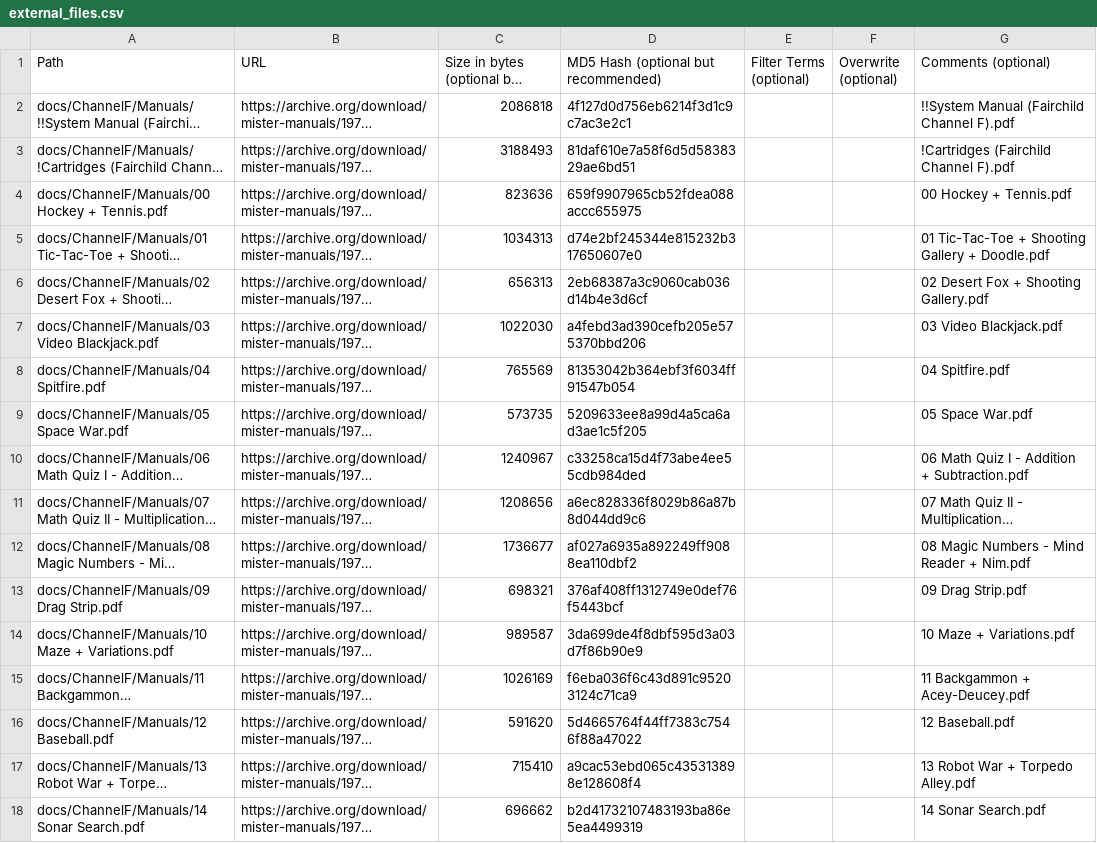
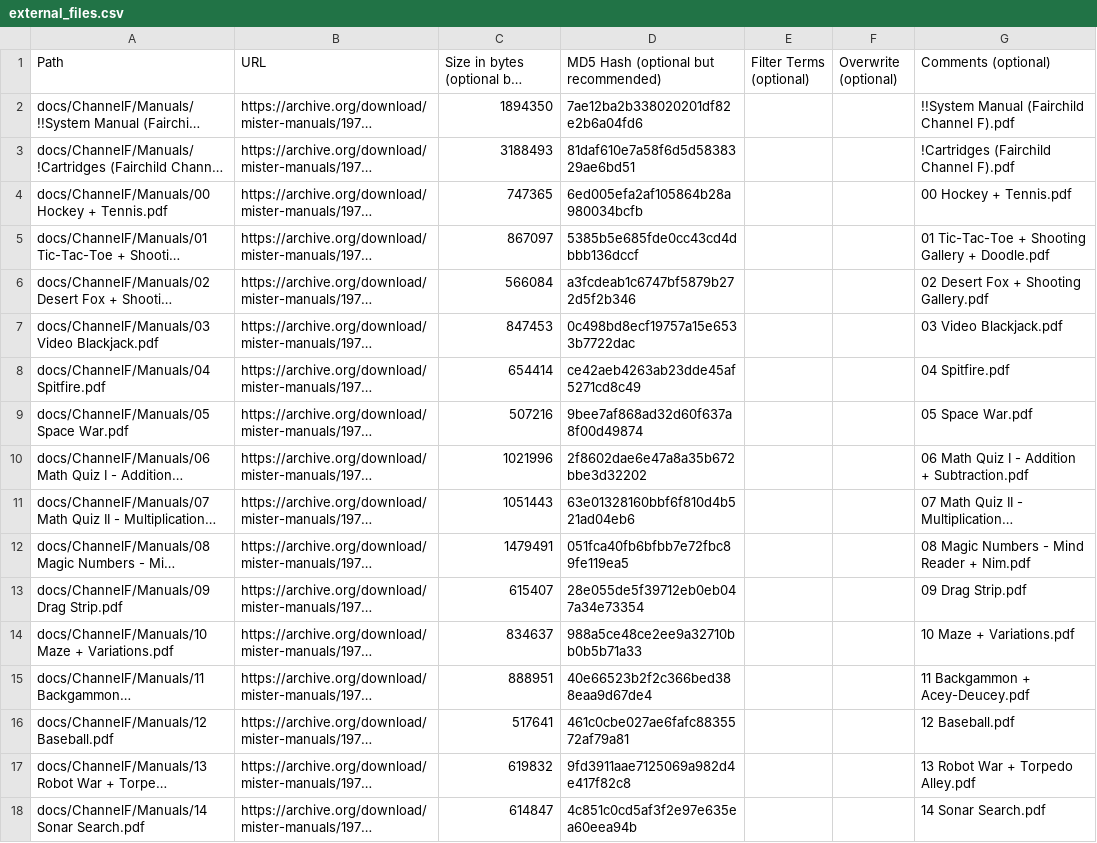
Before and after one commit to ajgowans/manualsdb-channelf, a CSV file: external_files.csv, drawn as a sheet; only a part is shown; long unchanged cells end in …; the diff covers the shown part only; the diff names each change by its address in the sheet, - before the commit and + after, or states it on an @@ line.

Commit message:
Update external_files.csv

```diff
--- a/external_files.csv
+++ b/external_files.csv
-C2: 2086818
+C2: 1894350
-D2: 4f127d0d756eb6214f3d1c9c7ac3e2c1
+D2: 7ae12ba2b338020201df82e2b6a04fd6
-C4: 823636
+C4: 747365
-D4: 659f9907965cb52fdea088accc655975
+D4: 6ed005efa2af105864b28a980034bcfb
-C5: 1034313
+C5: 867097
-D5: d74e2bf245344e815232b317650607e0
+D5: 5385b5e685fde0cc43cd4dbbb136dccf
-C6: 656313
+C6: 566084
-D6: 2eb68387a3c9060cab036d14b4e3d6cf
+D6: a3fcdeab1c6747bf5879b272d5f2b346
-C7: 1022030
+C7: 847453
-D7: a4febd3ad390cefb205e575370bbd206
+D7: 0c498bd8ecf19757a15e6533b7722dac
-C8: 765569
+C8: 654414
-D8: 81353042b364ebf3f6034ff91547b054
+D8: ce42aeb4263ab23dde45af5271cd8c49
-C9: 573735
+C9: 507216
-D9: 5209633ee8a99d4a5ca6ad3ae1c5f205
+D9: 9bee7af868ad32d60f637a8f00d49874
-C10: 1240967
+C10: 1021996
-D10: c33258ca15d4f73abe4ee55cdb984ded
+D10: 2f8602dae6e47a8a35b672bbe3d32202
-C11: 1208656
+C11: 1051443
-D11: a6ec828336f8029b86a87b8d044dd9c6
+D11: 63e01328160bbf6f810d4b521ad04eb6
-C12: 1736677
+C12: 1479491
-D12: af027a6935a892249ff9088ea110dbf2
+D12: 051fca40fb6bfbb7e72fbc89fe119ea5
-C13: 698321
+C13: 615407
-D13: 376af408ff1312749e0def76f5443bcf
+D13: 28e055de5f39712eb0eb047a34e73354
-C14: 989587
+C14: 834637
-D14: 3da699de4f8dbf595d3a03d7f86b90e9
+D14: 988a5ce48ce2ee9a32710bb0b5b71a33
-C15: 1026169
+C15: 888951
-D15: f6eba036f6c43d891c95203124c71ca9
+D15: 40e66523b2f2c366bed388eaa9d67de4
-C16: 591620
+C16: 517641
-D16: 5d4665764f44ff7383c7546f88a47022
+D16: 461c0cbe027ae6fafc8835572af79a81
-C17: 715410
+C17: 619832
-D17: a9cac53ebd065c435313898e128608f4
+D17: 9fd3911aae7125069a982d4e417f82c8
-C18: 696662
+C18: 614847
-D18: b2d41732107483193ba86e5ea4499319
+D18: 4c851c0cd5af3f2e97e635ea60eea94b
```
Also changed, not shown: 24 edited cells elsewhere in this file.
